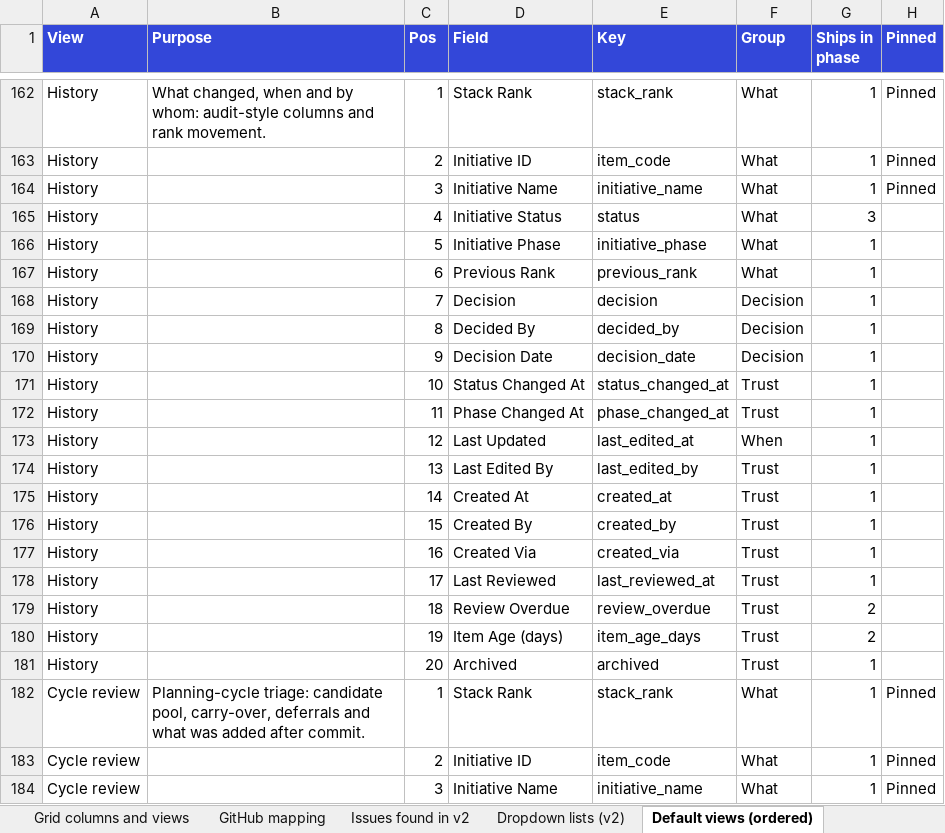
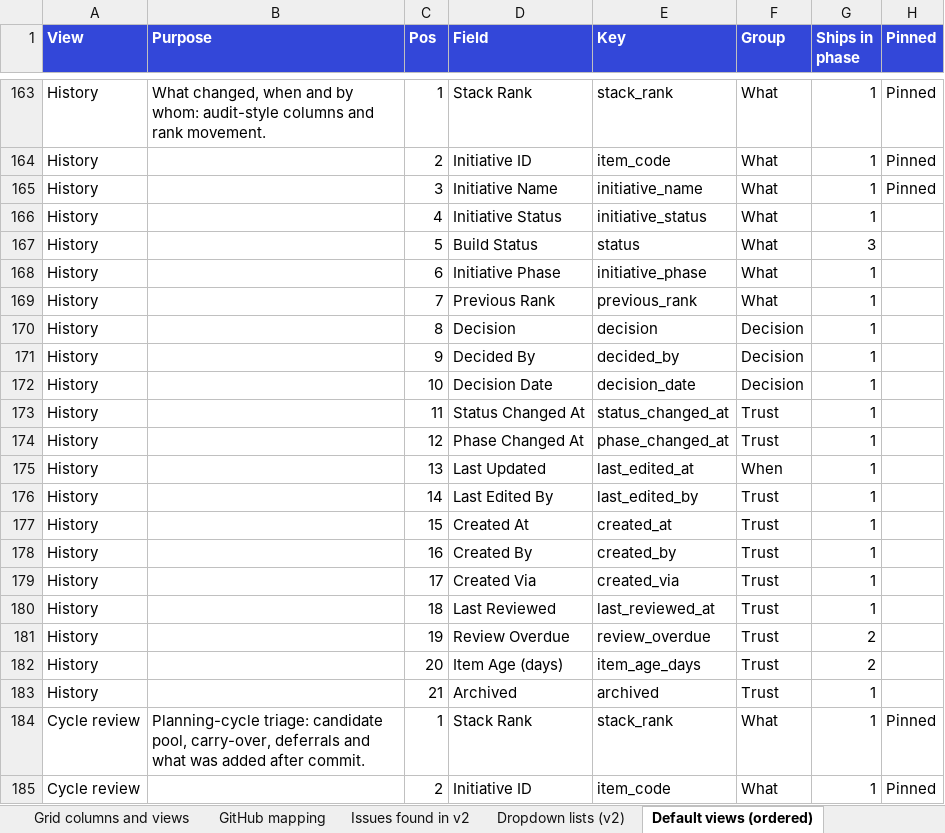
Before and after one commit to Product-Velocity/app, an Excel workbook: docs/reference/Roadmap_v4_field_dictionary.xlsx, sheet Default views (ordered), drawn as a sheet; only a part is shown, gaps mark what is left out; the shorter side is filled out with more unchanged rows; values as stored, in another font and other column widths than the file's, no borders; addresses are those after the commit; the diff covers the shown part only; the diff names each change by its address in the sheet, - before the commit and + after, or states it on an @@ line.

```diff
--- a/docs/reference/Roadmap_v4_field_dictionary.xlsx (sheet Default views (ordered))
+++ b/docs/reference/Roadmap_v4_field_dictionary.xlsx (sheet Default views (ordered))
+row 166: History |  | 4 | Initiative Status | initiative_status | What | 1
-C167 (Pos): 4
+C167 (Pos): 5
-D167 (Field): Initiative Status
+D167 (Field): Build Status
-C168 (Pos): 5
+C168 (Pos): 6
-C169 (Pos): 6
+C169 (Pos): 7
-C170 (Pos): 7
+C170 (Pos): 8
-C171 (Pos): 8
+C171 (Pos): 9
-C172 (Pos): 9
+C172 (Pos): 10
-C173 (Pos): 10
+C173 (Pos): 11
-C174 (Pos): 11
+C174 (Pos): 12
-C175 (Pos): 12
+C175 (Pos): 13
-C176 (Pos): 13
+C176 (Pos): 14
-C177 (Pos): 14
+C177 (Pos): 15
-C178 (Pos): 15
+C178 (Pos): 16
-C179 (Pos): 16
+C179 (Pos): 17
-C180 (Pos): 17
+C180 (Pos): 18
-C181 (Pos): 18
+C181 (Pos): 19
-C182 (Pos): 19
+C182 (Pos): 20
-C183 (Pos): 20
+C183 (Pos): 21
```
Also changed, not shown: 1 added row and 14 edited cells elsewhere in this sheet, sheet Field dictionary v4, sheet Grid columns and views, 34 other files.
